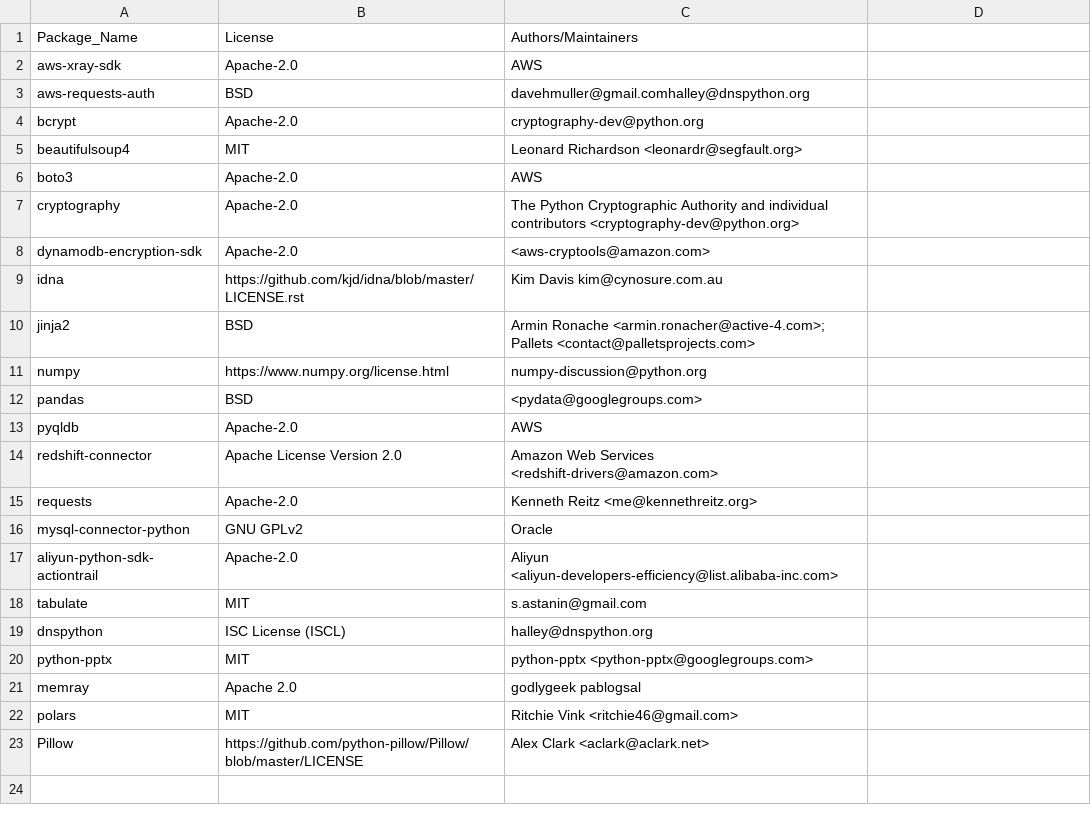
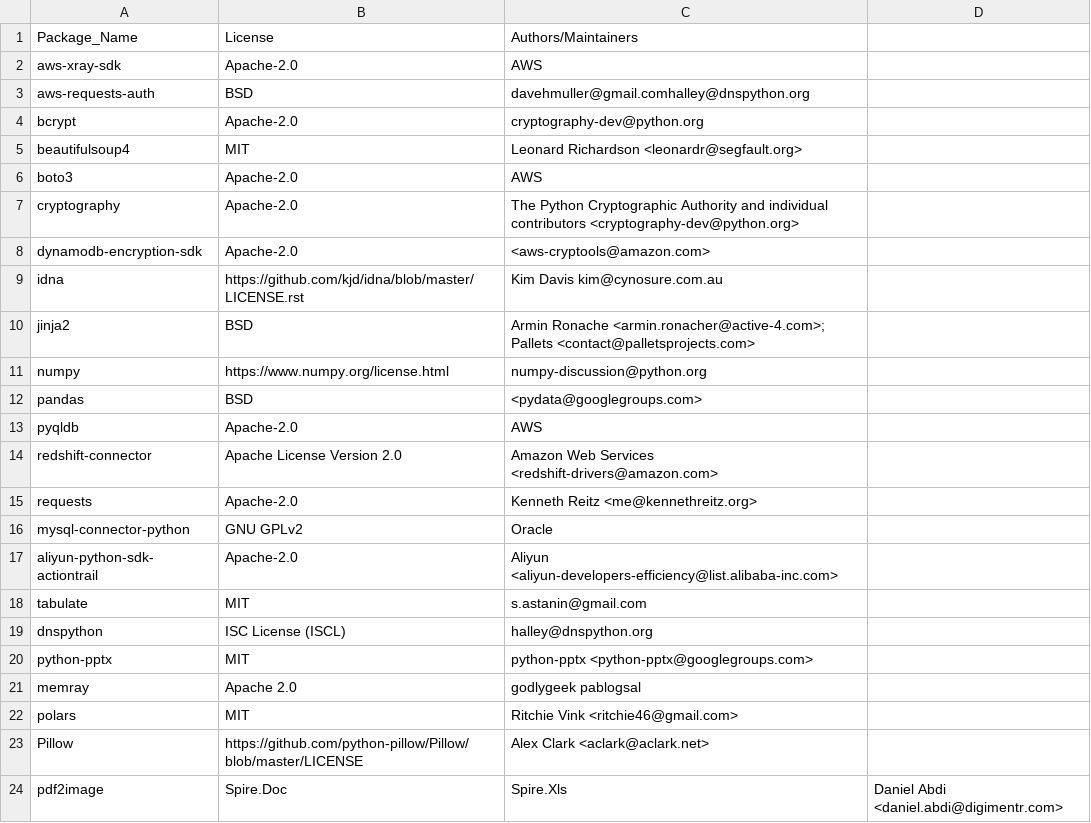
Before and after one commit to keithrozario/Klayers, a CSV file: pipeline/config/packages_p312.csv, drawn as a sheet; the diff names each change by its address in the sheet, - before the commit and + after, or states it on an @@ line.

Commit message:
Add pdf2image, Spire.Doc and Spire.Xls as requested packages

```diff
--- a/pipeline/config/packages_p312.csv
+++ b/pipeline/config/packages_p312.csv
+row 24: pdf2image | Spire.Doc | Spire.Xls | Daniel Abdi <daniel.abdi@digimentr.com>
```
